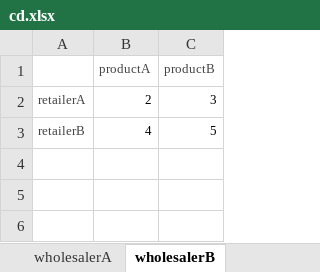
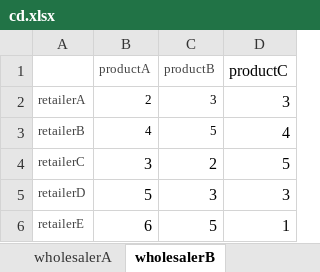
Before and after one commit to tawfiqh58/multiperiod-wood-sc-model, an Excel workbook: GA/src/cd.xlsx, sheet wholesalerB, drawn as a sheet; values as stored, in another font and other column widths than the file's, no borders; the diff names each change by its address in the sheet, - before the commit and + after, or states it on an @@ line.

```diff
--- a/GA/src/cd.xlsx (sheet wholesalerB)
+++ b/GA/src/cd.xlsx (sheet wholesalerB)
+column D (productC), rows 2-3: 3 | 4
+row 4: retailerC | 3 | 2 | 5
+row 5: retailerD | 5 | 3 | 3
+row 6: retailerE | 6 | 5 | 1
```
Also changed, not shown: sheet wholesalerA, other sheet tabs, GA/src/chxx.xlsx, GA/src/cz.xlsx, 16 other files.
